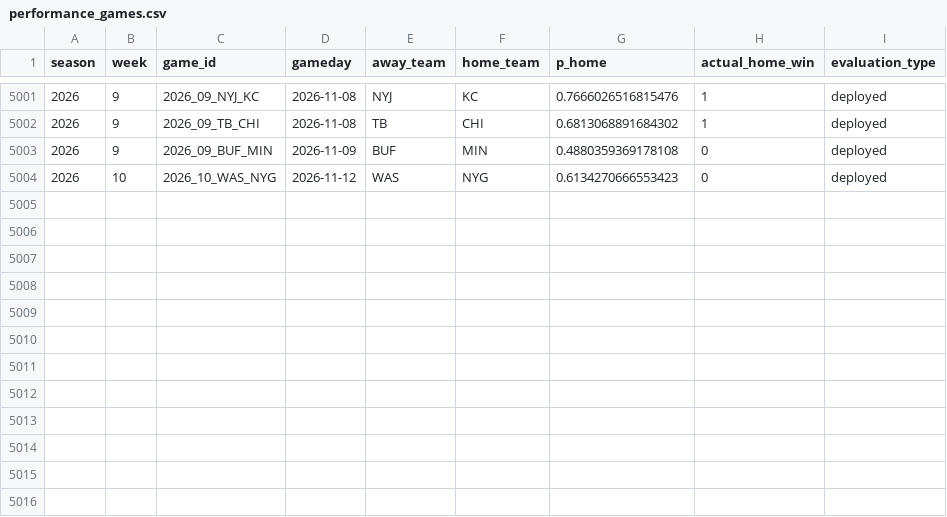
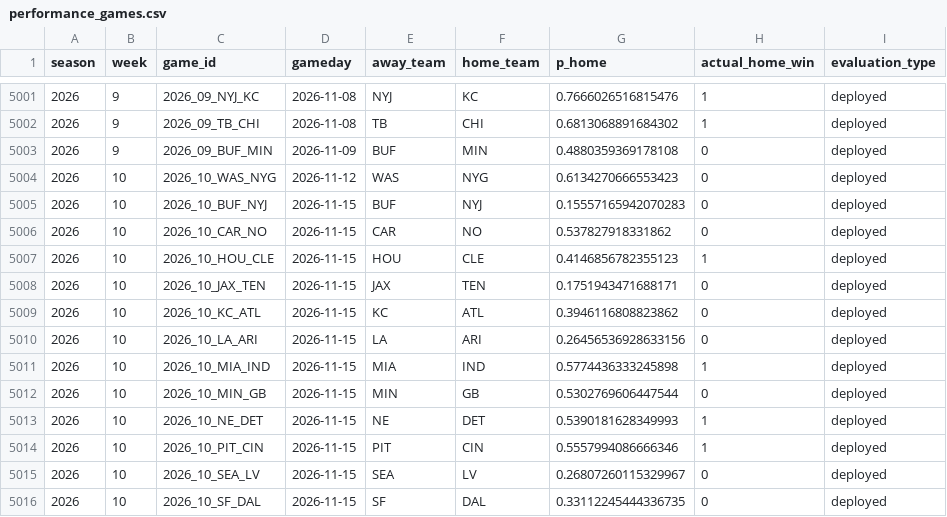
Before and after one commit to schwill2018/schwill2018.github.io, a CSV file: assets/data/nfl-elo/performance_games.csv, drawn as a sheet; only a part is shown, gaps mark what is left out; the diff names each change by its address in the sheet, - before the commit and + after, or states it on an @@ line.

```diff
--- a/assets/data/nfl-elo/performance_games.csv
+++ b/assets/data/nfl-elo/performance_games.csv
+row 5005: 2026 | 10 | 2026_10_BUF_NYJ | 2026-11-15 | BUF | NYJ | 0.15557165942070283 | 0 | deployed
+row 5006: 2026 | 10 | 2026_10_CAR_NO | 2026-11-15 | CAR | NO | 0.537827918331862 | 0 | deployed
+row 5007: 2026 | 10 | 2026_10_HOU_CLE | 2026-11-15 | HOU | CLE | 0.4146856782355123 | 1 | deployed
+row 5008: 2026 | 10 | 2026_10_JAX_TEN | 2026-11-15 | JAX | TEN | 0.1751943471688171 | 0 | deployed
+row 5009: 2026 | 10 | 2026_10_KC_ATL | 2026-11-15 | KC | ATL | 0.3946116808823862 | 0 | deployed
+row 5010: 2026 | 10 | 2026_10_LA_ARI | 2026-11-15 | LA | ARI | 0.26456536928633156 | 0 | deployed
+row 5011: 2026 | 10 | 2026_10_MIA_IND | 2026-11-15 | MIA | IND | 0.5774436333245898 | 1 | deployed
+row 5012: 2026 | 10 | 2026_10_MIN_GB | 2026-11-15 | MIN | GB | 0.5302769606447544 | 0 | deployed
+row 5013: 2026 | 10 | 2026_10_NE_DET | 2026-11-15 | NE | DET | 0.5390181628349993 | 1 | deployed
+row 5014: 2026 | 10 | 2026_10_PIT_CIN | 2026-11-15 | PIT | CIN | 0.5557994086666346 | 1 | deployed
+row 5015: 2026 | 10 | 2026_10_SEA_LV | 2026-11-15 | SEA | LV | 0.26807260115329967 | 0 | deployed
+row 5016: 2026 | 10 | 2026_10_SF_DAL | 2026-11-15 | SF | DAL | 0.33112245444336735 | 0 | deployed
```
Also changed, not shown: 1 other file.
